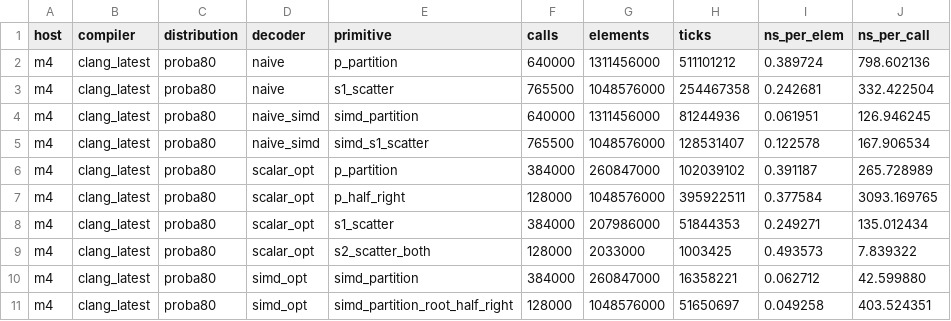
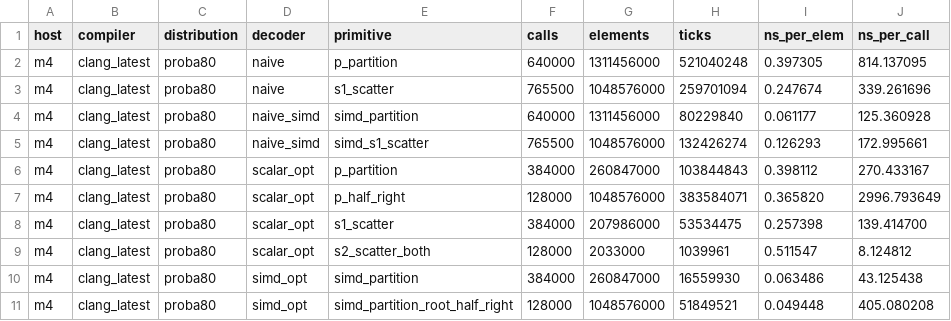
Before and after one commit to MarcinZukowski/pivco-huffman, a CSV file: paper/data/td-naive-vs-opt.profile.csv, drawn as a sheet; only a part is shown; the diff covers the shown part only.

```diff
--- a/paper/data/td-naive-vs-opt.profile.csv
+++ b/paper/data/td-naive-vs-opt.profile.csv
@@ -1,11 +1,11 @@
 host,compiler,distribution,decoder,primitive,calls,elements,ticks,ns_per_elem,ns_per_call
-m4,clang_latest,proba80,naive,p_partition,640000,1311456000,511101212,0.389724,798.602136
-m4,clang_latest,proba80,naive,s1_scatter,765500,1048576000,254467358,0.242681,332.422504
-m4,clang_latest,proba80,naive_simd,simd_partition,640000,1311456000,81244936,0.061951,126.946245
-m4,clang_latest,proba80,naive_simd,simd_s1_scatter,765500,1048576000,128531407,0.122578,167.906534
-m4,clang_latest,proba80,scalar_opt,p_partition,384000,260847000,102039102,0.391187,265.728989
-m4,clang_latest,proba80,scalar_opt,p_half_right,128000,1048576000,395922511,0.377584,3093.169765
-m4,clang_latest,proba80,scalar_opt,s1_scatter,384000,207986000,51844353,0.249271,135.012434
-m4,clang_latest,proba80,scalar_opt,s2_scatter_both,128000,2033000,1003425,0.493573,7.839322
-m4,clang_latest,proba80,simd_opt,simd_partition,384000,260847000,16358221,0.062712,42.599880
-m4,clang_latest,proba80,simd_opt,simd_partition_root_half_right,128000,1048576000,51650697,0.049258,403.524351
+m4,clang_latest,proba80,naive,p_partition,640000,1311456000,521040248,0.397305,814.137095
+m4,clang_latest,proba80,naive,s1_scatter,765500,1048576000,259701094,0.247674,339.261696
+m4,clang_latest,proba80,naive_simd,simd_partition,640000,1311456000,80229840,0.061177,125.360928
+m4,clang_latest,proba80,naive_simd,simd_s1_scatter,765500,1048576000,132426274,0.126293,172.995661
+m4,clang_latest,proba80,scalar_opt,p_partition,384000,260847000,103844843,0.398112,270.433167
+m4,clang_latest,proba80,scalar_opt,p_half_right,128000,1048576000,383584071,0.365820,2996.793649
+m4,clang_latest,proba80,scalar_opt,s1_scatter,384000,207986000,53534475,0.257398,139.414700
+m4,clang_latest,proba80,scalar_opt,s2_scatter_both,128000,2033000,1039961,0.511547,8.124812
+m4,clang_latest,proba80,simd_opt,simd_partition,384000,260847000,16559930,0.063486,43.125438
+m4,clang_latest,proba80,simd_opt,simd_partition_root_half_right,128000,1048576000,51849521,0.049448,405.080208
```
Also changed, not shown: 132 edited cells elsewhere in this file, paper/data/td-naive-vs-opt.csv, paper/data/td-naive-vs-opt.primitive-host-cmp.csv, 4 other files.
